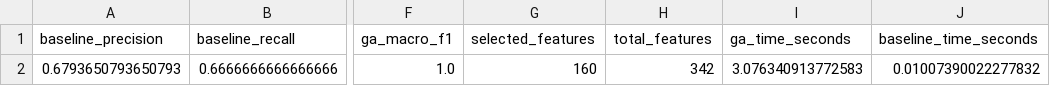
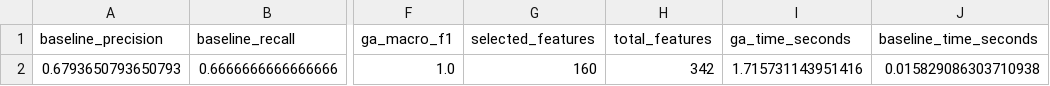
Before and after one commit to bigcityboizz-fcmobile/phobert-ga-feature-selection, a CSV file: outputs/ga_results.csv, drawn as a sheet; only a part is shown, gaps mark what is left out; the diff names each change by its address in the sheet, - before the commit and + after, or states it on an @@ line.

```diff
--- a/outputs/ga_results.csv
+++ b/outputs/ga_results.csv
-I2 (ga_time_seconds): 3.076340913772583
+I2 (ga_time_seconds): 1.715731143951416
-J2 (baseline_time_seconds): 0.01007390022277832
+J2 (baseline_time_seconds): 0.015829086303710938
```
Also changed, not shown: 4 other files.
